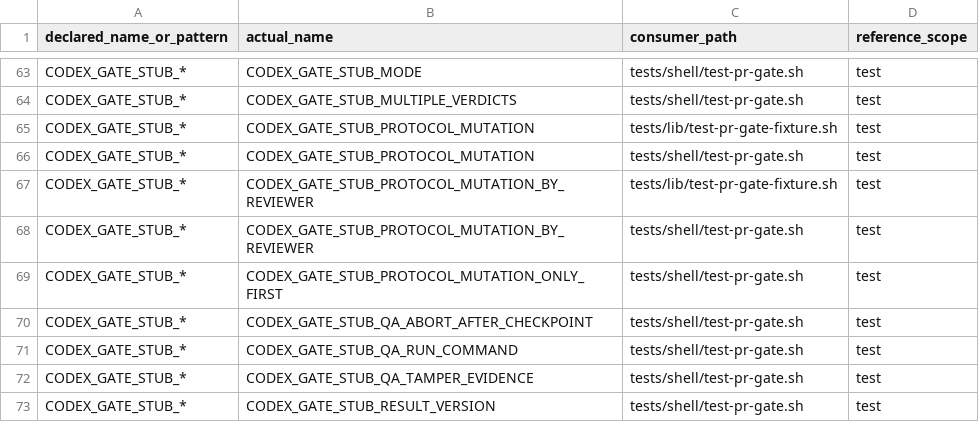
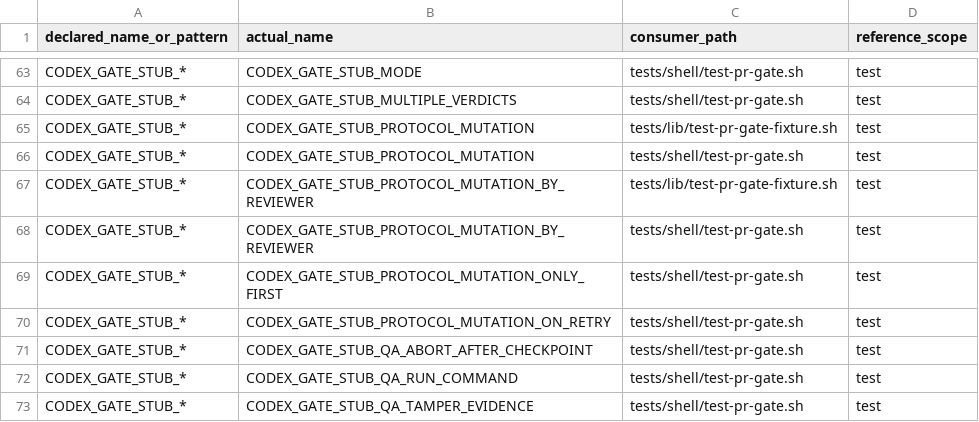
Before and after one commit to screenleon/pm-dispatch, a TSV file: docs/architecture/script-variable-consumers.tsv, drawn as a sheet; only a part is shown, gaps mark what is left out; the shorter side is filled out with more unchanged rows; the diff names each change by its address in the sheet, - before the commit and + after, or states it on an @@ line.

Commit message:
fix(cc-654): repair Windows native gate stdin and guard paths (#708)
* fix(cc-654): repair native gate stdin and quoted guard paths

* fix(cc-654): quote native Claude guard paths for permission parsing

* fix(cc-654): preserve artifact integrity through reviewer evidence healing

* test(cc-654): register reviewer retry fixture variable

* test(cc-654): document parallel healing integration behavior

* fix(gate): diagnose malformed reviewer gaps and cover publication races

---------

Co-authored-by: screenleon <screenleon@users.noreply.github.com>

```diff
--- a/docs/architecture/script-variable-consumers.tsv
+++ b/docs/architecture/script-variable-consumers.tsv
+row 70: CODEX_GATE_STUB_* | CODEX_GATE_STUB_PROTOCOL_MUTATION_ON_RETRY | tests/shell/test-pr-gate.sh | test
```
Also changed, not shown: 8 other files.
